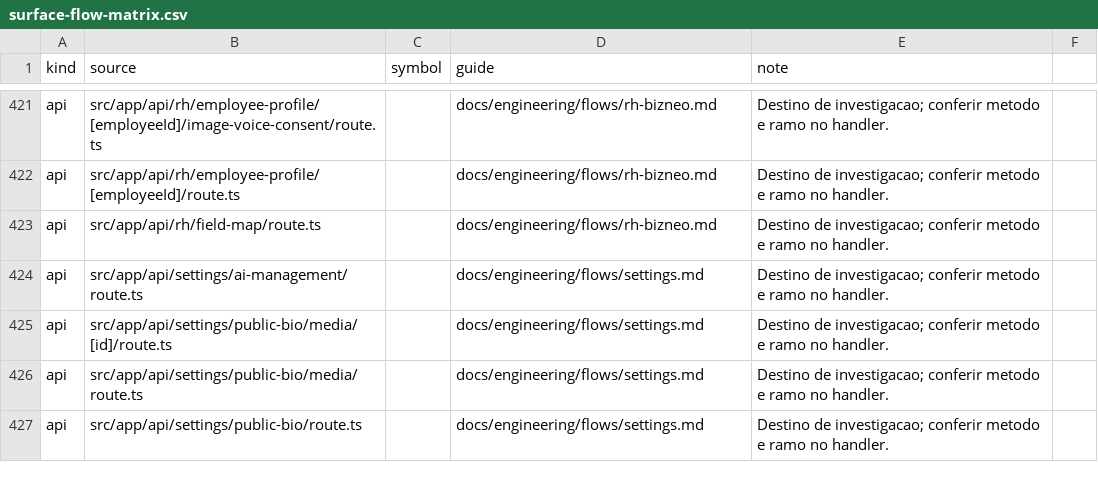
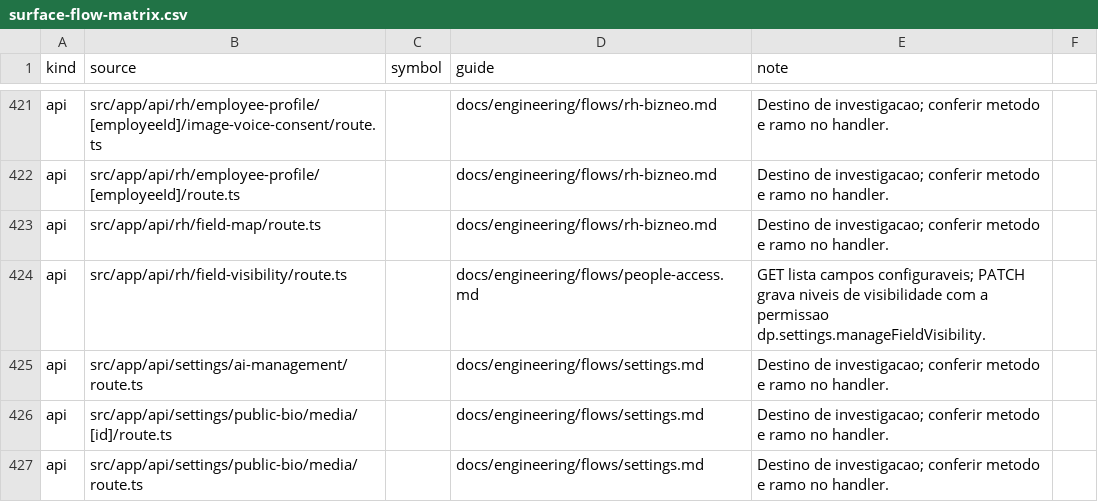
Before and after one commit to administrativo-art/Coala-OP, a CSV file: docs/engineering/surface-flow-matrix.csv, drawn as a sheet; only a part is shown, gaps mark what is left out; the shorter side is filled out with more unchanged rows.

```diff
--- a/docs/engineering/surface-flow-matrix.csv
+++ b/docs/engineering/surface-flow-matrix.csv
@@ -423,2 +423,3 @@ api,src/app/api/rh/employee-profile/[employeeId]/route.ts,,docs/engineering/flow
 api,src/app/api/rh/field-map/route.ts,,docs/engineering/flows/rh-bizneo.md,Destino de investigacao; conferir metodo e ramo no handler.
+api,src/app/api/rh/field-visibility/route.ts,,docs/engineering/flows/people-access.md,GET lista campos configuraveis; PATCH grava niveis de visibilidade com a permissao dp.settings.manageFieldVisibility.
 api,src/app/api/settings/ai-management/route.ts,,docs/engineering/flows/settings.md,Destino de investigacao; conferir metodo e ramo no handler.
```
Also changed, not shown: 15 other files.
